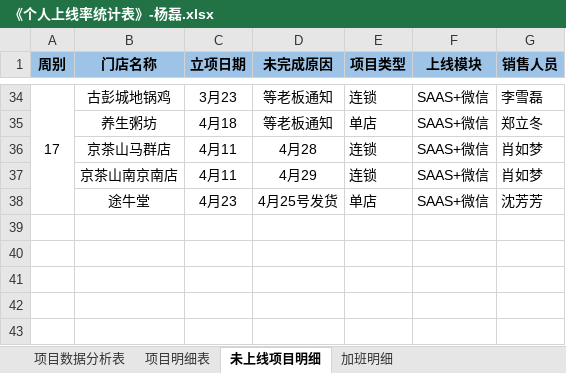
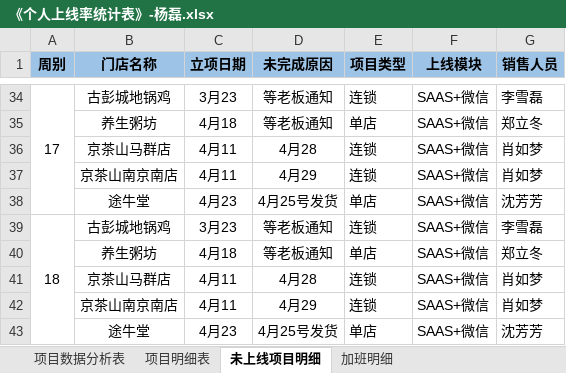
Before and after one commit to zhanglei601396810/NanJing, an Excel workbook: 周数据/《个人上线率统计表》-杨磊.xlsx, sheet 未上线项目明细, drawn as a sheet; only a part is shown, gaps mark what is left out; values as stored, in another font and other column widths than the file's, no borders; the diff names each change by its address in the sheet, - before the commit and + after, or states it on an @@ line.

```diff
--- a/周数据/《个人上线率统计表》-杨磊.xlsx (sheet 未上线项目明细)
+++ b/周数据/《个人上线率统计表》-杨磊.xlsx (sheet 未上线项目明细)
+row 39: 18 | 古彭城地锅鸡 | 3月23 | 等老板通知 | 连锁 | SAAS+微信 | 李雪磊
+row 40:  | 养生粥坊 | 4月18 | 等老板通知 | 单店 | SAAS+微信 | 郑立冬
+row 41:  | 京茶山马群店 | 4月11 | 4月28 | 连锁 | SAAS+微信 | 肖如梦
+row 42:  | 京茶山南京南店 | 4月11 | 4月29 | 连锁 | SAAS+微信 | 肖如梦
+row 43:  | 途牛堂 | 4月23 | 4月25号发货 | 单店 | SAAS+微信 | 沈芳芳
```
Also changed, not shown: sheet 项目数据分析表, sheet 项目明细表, 问题记录/《项目问题记录表》-南京实施部 - 杨磊.xlsx.
